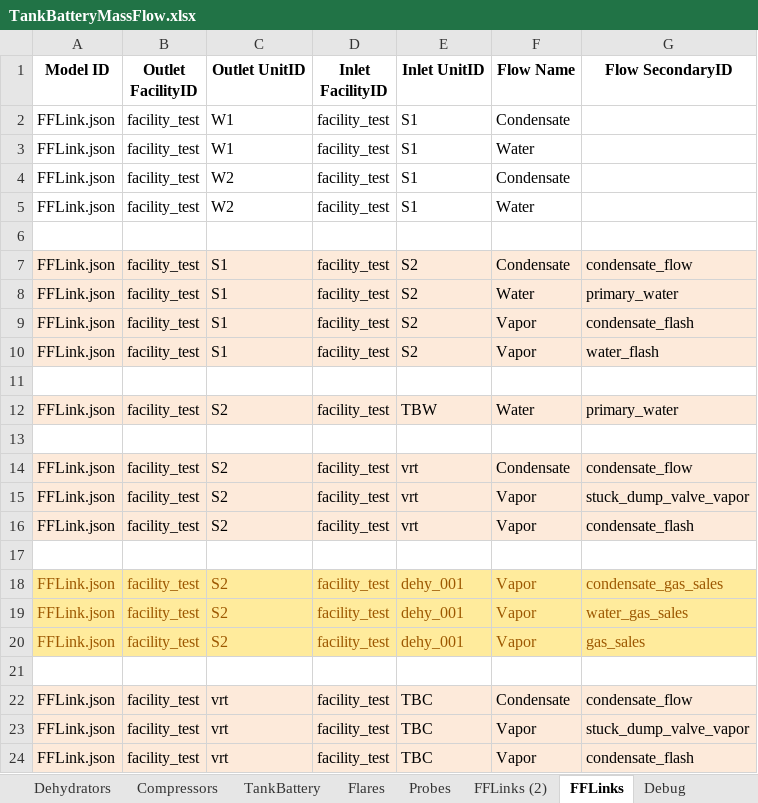
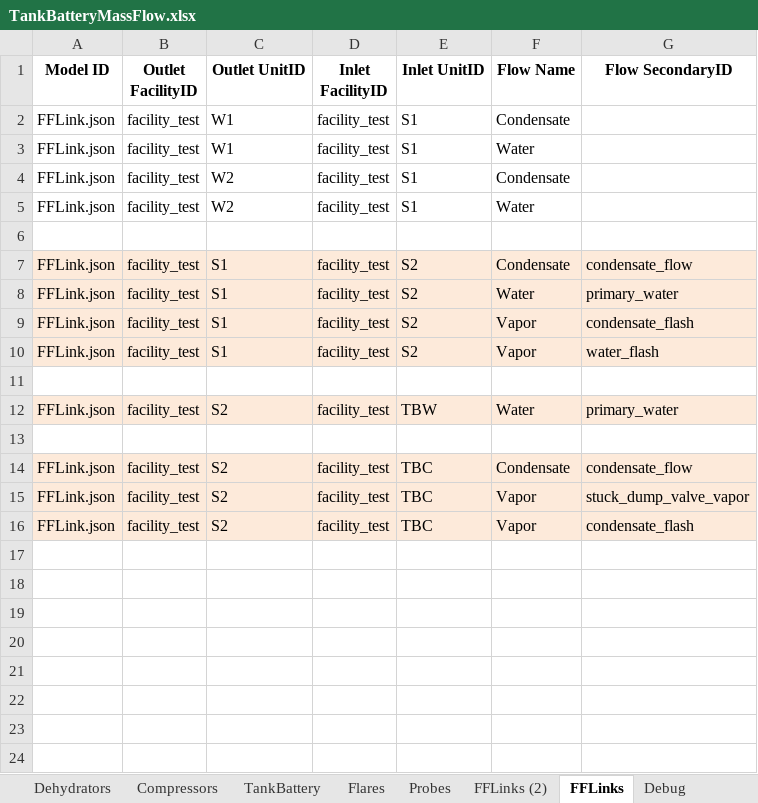
Before and after one commit to CSU-METEC/MAES, an Excel workbook: input/Studies/MEET2/TankBatteryMassFlow.xlsx, sheet FFLinks, drawn as a sheet; values as stored, in another font and other column widths than the file's, no borders; the diff names each change by its address in the sheet, - before the commit and + after, or states it on an @@ line.

```diff
--- a/input/Studies/MEET2/TankBatteryMassFlow.xlsx (sheet FFLinks)
+++ b/input/Studies/MEET2/TankBatteryMassFlow.xlsx (sheet FFLinks)
-E14:E16 (Inlet UnitID): vrt
+E14:E16 (Inlet UnitID): TBC
-row 17: (empty)
-row 18: FFLink.json | facility_test | S2 | facility_test | dehy_001 | Vapor | condensate_gas_sales
-row 19: FFLink.json | facility_test | S2 | facility_test | dehy_001 | Vapor | water_gas_sales
-row 20: FFLink.json | facility_test | S2 | facility_test | dehy_001 | Vapor | gas_sales
-row 21: (empty)
-row 22: FFLink.json | facility_test | vrt | facility_test | TBC | Condensate | condensate_flow
-row 23: FFLink.json | facility_test | vrt | facility_test | TBC | Vapor | stuck_dump_valve_vapor
-row 24: FFLink.json | facility_test | vrt | facility_test | TBC | Vapor | condensate_flash
```
Also changed, not shown: sheet ContinuousWells, sheet Separators, sheet Master Equipment, sheet TankBattery.
